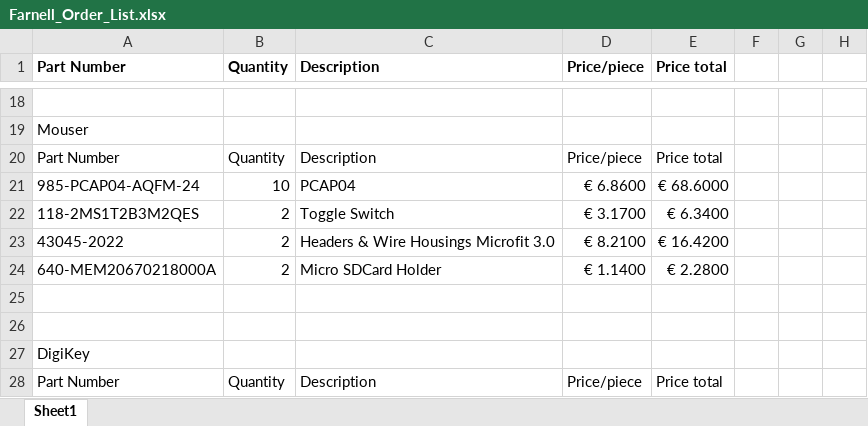
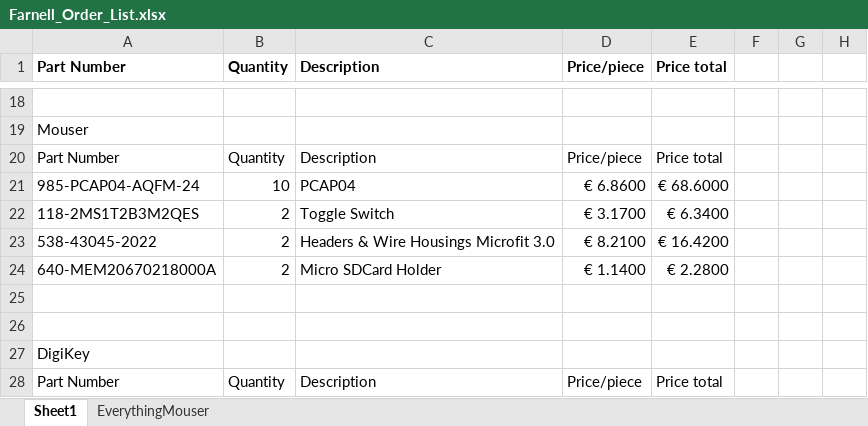
Before and after one commit to tomsalden/PCAP04, an Excel workbook: PCB/PCAP04_Interface/bom/Farnell_Order_List.xlsx, sheet Sheet1, drawn as a sheet; only a part is shown, gaps mark what is left out; values as stored, in another font and other column widths than the file's, no borders; the diff names each change by its address in the sheet, - before the commit and + after, or states it on an @@ line.

```diff
--- a/PCB/PCAP04_Interface/bom/Farnell_Order_List.xlsx (sheet Sheet1)
+++ b/PCB/PCAP04_Interface/bom/Farnell_Order_List.xlsx (sheet Sheet1)
+sheet tab: EverythingMouser
-A23 (Part Number): 43045-2022
+A23 (Part Number): 538-43045-2022
```
